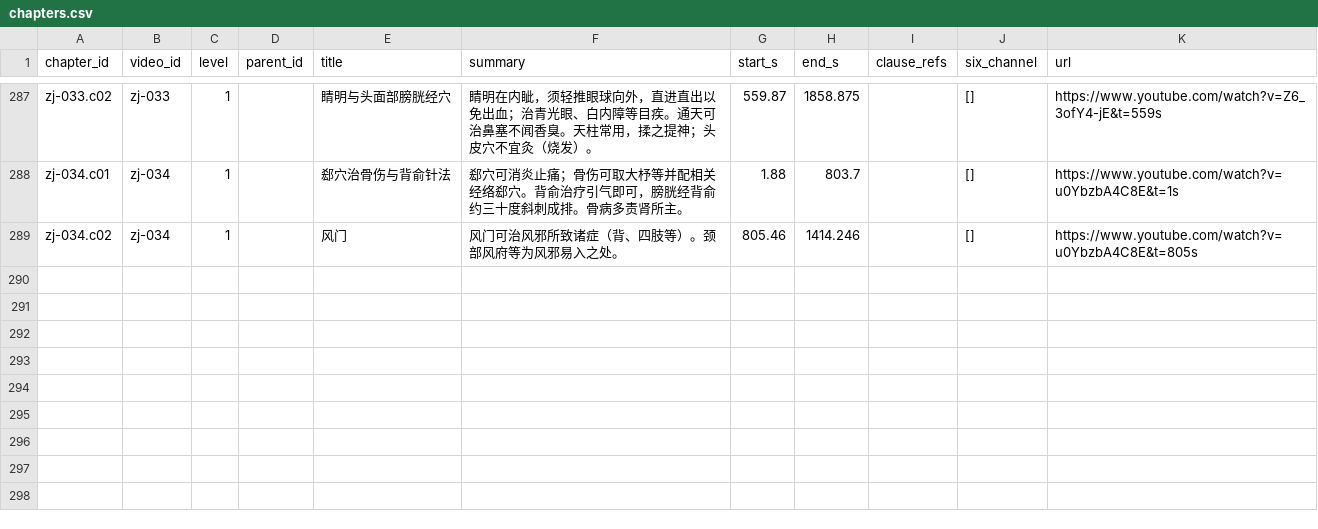
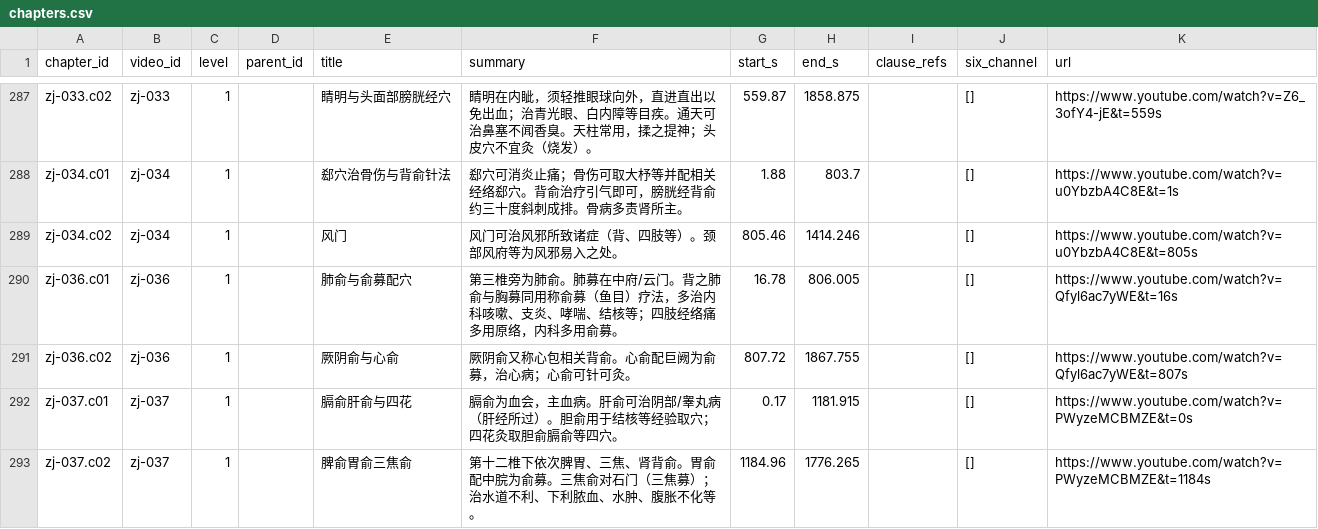
Before and after one commit to China-li-bai/tcm-video-kb, a CSV file: data/knowledge/_index/chapters.csv, drawn as a sheet; only a part is shown, gaps mark what is left out.

```diff
--- a/data/knowledge/_index/chapters.csv
+++ b/data/knowledge/_index/chapters.csv
@@ -289 +289,5 @@ zj-034.c01,zj-034,1,,郄穴治骨伤与背俞针法,郄穴可消炎止痛；骨
 zj-034.c02,zj-034,1,,风门,风门可治风邪所致诸症（背、四肢等）。颈部风府等为风邪易入之处。,805.46,1414.246,,[],https://www.youtube.com/watch?v=u0YbzbA4C8E&t=805s
+zj-036.c01,zj-036,1,,肺俞与俞募配穴,第三椎旁为肺俞。肺募在中府/云门。背之肺俞与胸募同用称俞募（鱼目）疗法，多治内科咳嗽、支炎、哮喘、结核等；四肢经络痛多用原络，内科多用俞募。,16.78,806.005,,[],https://www.youtube.com/watch?v=Qfyl6ac7yWE&t=16s
+zj-036.c02,zj-036,1,,厥阴俞与心俞,厥阴俞又称心包相关背俞。心俞配巨阙为俞募，治心病；心俞可针可灸。,807.72,1867.755,,[],https://www.youtube.com/watch?v=Qfyl6ac7yWE&t=807s
+zj-037.c01,zj-037,1,,膈俞肝俞与四花,膈俞为血会，主血病。肝俞可治阴部/睾丸病（肝经所过）。胆俞用于结核等经验取穴；四花灸取胆俞膈俞等四穴。,0.17,1181.915,,[],https://www.youtube.com/watch?v=PWyzeMCBMZE&t=0s
+zj-037.c02,zj-037,1,,脾俞胃俞三焦俞,第十二椎下依次脾胃、三焦、肾背俞。胃俞配中脘为俞募。三焦俞对石门（三焦募）；治水道不利、下利脓血、水肿、腹胀不化等。,1184.96,1776.265,,[],https://www.youtube.com/watch?v=PWyzeMCBMZE&t=1184s
```
Also changed, not shown: data/knowledge/_index/entities.csv, data/knowledge/_index/knowledge_points.csv, 13 other files.
